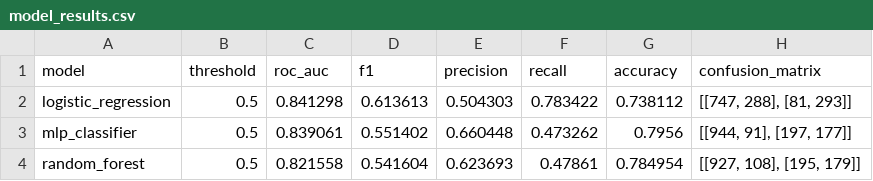
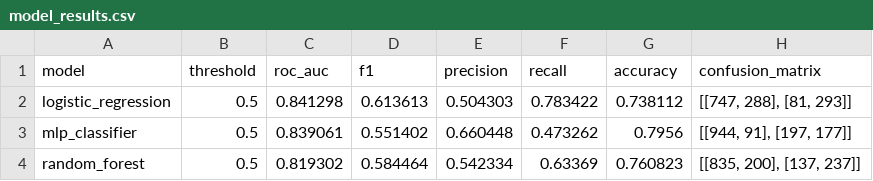
Before and after one commit to carolinamsc/tech-challenge-churn, a CSV file: reports/model_results.csv, drawn as a sheet.

Commit message:
fix: align model report with pinned environment

```diff
--- a/reports/model_results.csv
+++ b/reports/model_results.csv
@@ -3,2 +3,2 @@ logistic_regression,0.5,0.841298,0.613613,0.504303,0.783422,0.738112,"[[747, 288
 mlp_classifier,0.5,0.839061,0.551402,0.660448,0.473262,0.7956,"[[944, 91], [197, 177]]"
-random_forest,0.5,0.821558,0.541604,0.623693,0.47861,0.784954,"[[927, 108], [195, 179]]"
+random_forest,0.5,0.819302,0.584464,0.542334,0.63369,0.760823,"[[835, 200], [137, 237]]"
```
